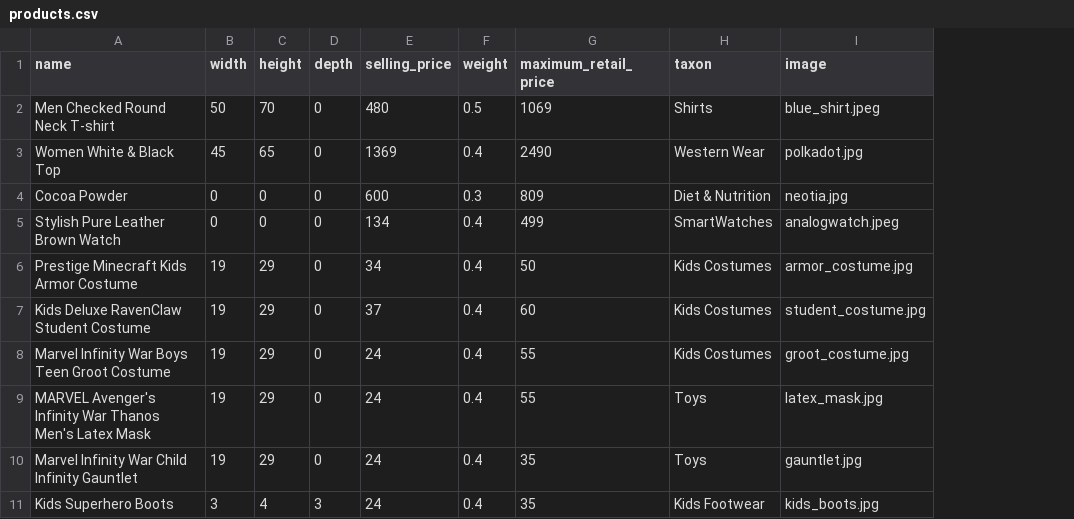
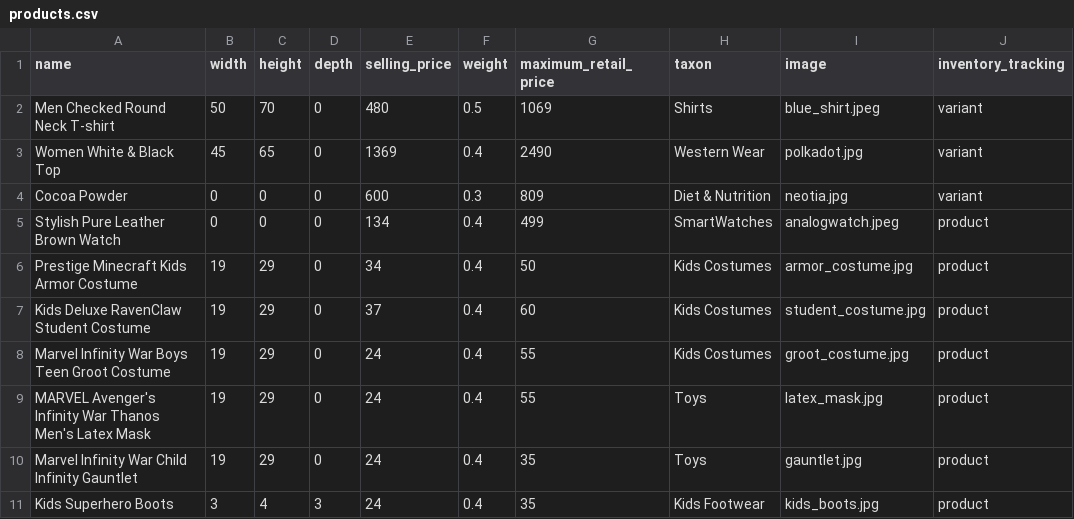
Before and after one commit to aviacommerce/avia, a CSV file: apps/snitch_core/priv/repo/demo/demo_data/products.csv, drawn as a sheet; the diff names each change by its address in the sheet, - before the commit and + after, or states it on an @@ line.

Commit message:
Fix product demo for invetory tracking (#412)
Add proper inventory tracking values for the demo data

```diff
--- a/apps/snitch_core/priv/repo/demo/demo_data/products.csv
+++ b/apps/snitch_core/priv/repo/demo/demo_data/products.csv
+column J (inventory_tracking), rows 2-11: variant | variant | variant | product | product | product | product | product | product | product
```
Also changed, not shown: 1 other file.
